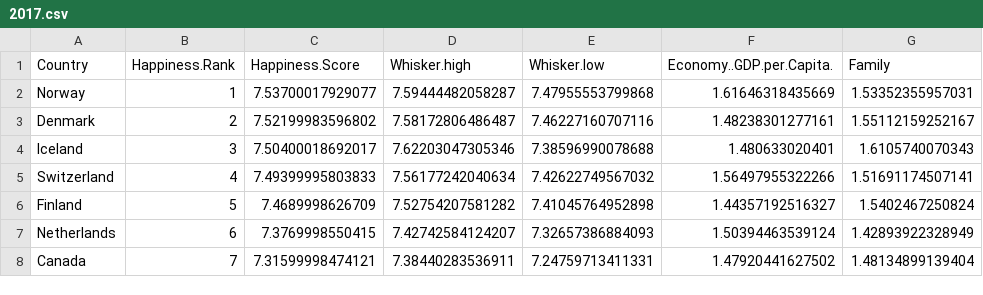
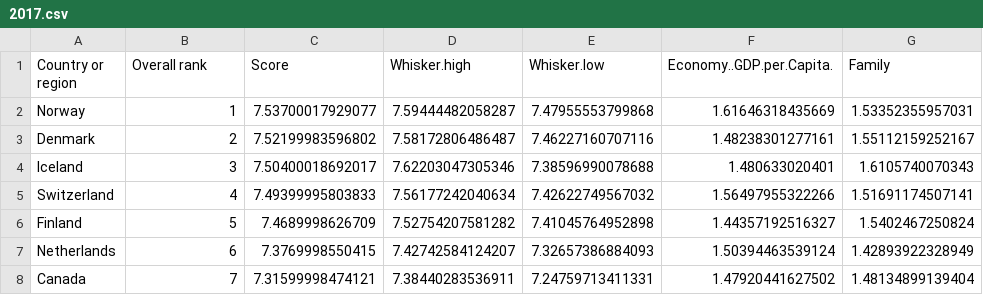
Before and after one commit to marcohuiii/FIT3179, a CSV file: 2017.csv, drawn as a sheet; only a part is shown; the diff names each change by its address in the sheet, - before the commit and + after, or states it on an @@ line.

```diff
--- a/2017.csv
+++ b/2017.csv
-A1: Country
+A1: Country or region
-B1: Happiness.Rank
+B1: Overall rank
-C1: Happiness.Score
+C1: Score
```
Also changed, not shown: 2015.csv, 2016.csv, 5 other files.
